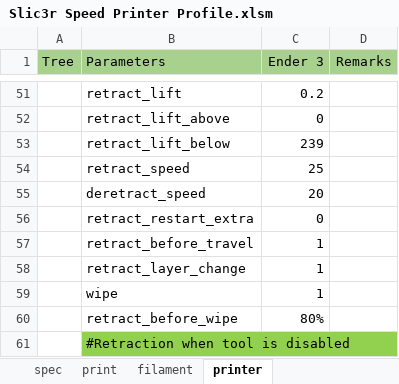
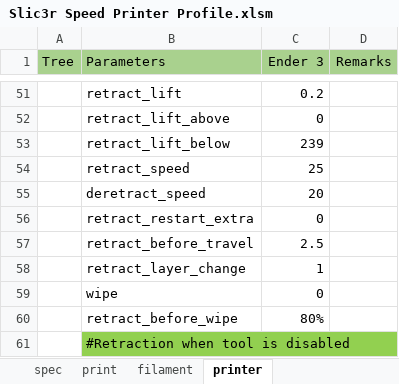
Before and after one commit to softkannan/3DPrint, an Excel workbook: Slic3r_Generator/Slic3r Speed Printer Profile.xlsm, sheet printer, drawn as a sheet; only a part is shown, gaps mark what is left out; values as stored, in another font and other column widths than the file's, no borders; table styles not drawn; the diff names each change by its address in the sheet, - before the commit and + after, or states it on an @@ line.

```diff
--- a/Slic3r_Generator/Slic3r Speed Printer Profile.xlsm (sheet printer)
+++ b/Slic3r_Generator/Slic3r Speed Printer Profile.xlsm (sheet printer)
-C57 (Ender 3): 1
+C57 (Ender 3): 2.5
-C59 (Ender 3): 1
+C59 (Ender 3): 0
```
Also changed, not shown: sheet print, sheet spec, Slic3r_Generator/Slic3r Stock Printer Profile.xlsm, Slic3r_Generator/Slic3r Volumetric Printer Profile.xlsm.
